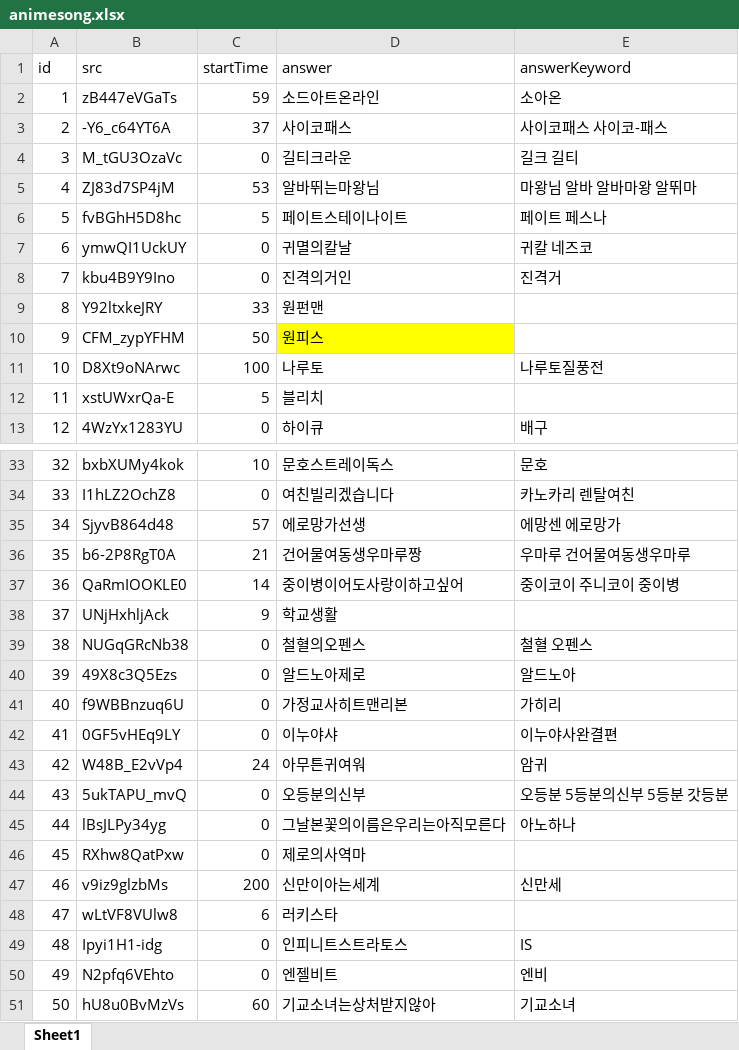
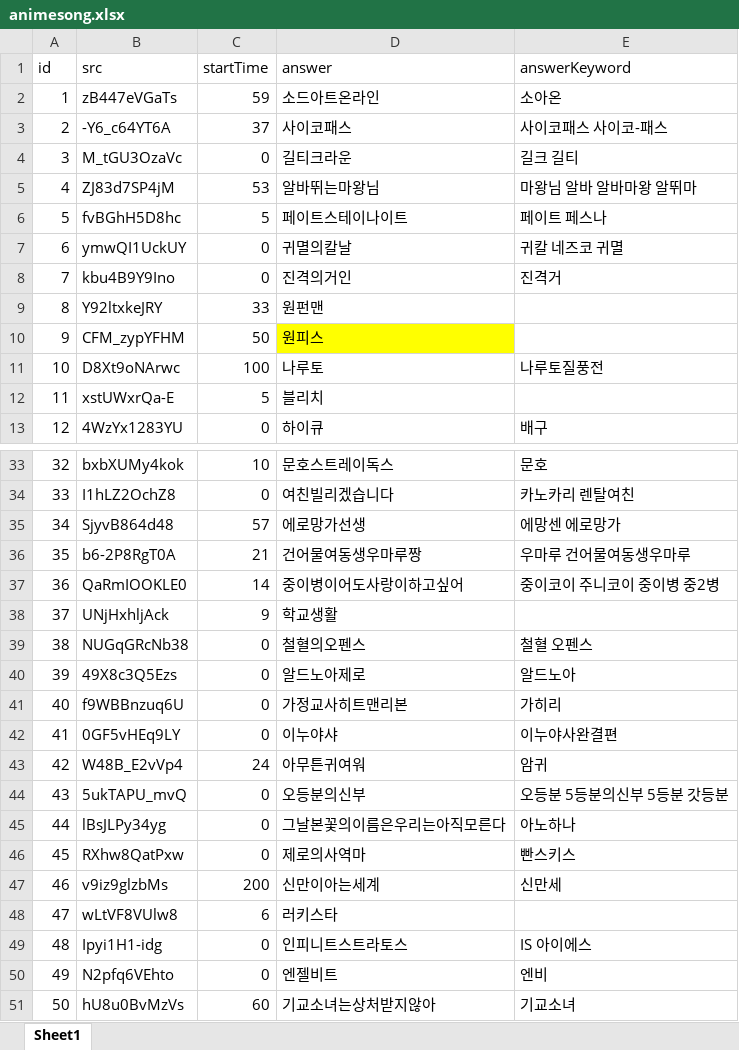
Before and after one commit to YMGYM/speedQuizRails, an Excel workbook: Questions/animesong.xlsx, sheet Sheet1, drawn as a sheet; only a part is shown, gaps mark what is left out; values as stored, in another font and other column widths than the file's, no borders; the diff names each change by its address in the sheet, - before the commit and + after, or states it on an @@ line.

Commit message:
fix some question

```diff
--- a/Questions/animesong.xlsx (sheet Sheet1)
+++ b/Questions/animesong.xlsx (sheet Sheet1)
-E7 (answerKeyword): 귀칼 네즈코
+E7 (answerKeyword): 귀칼 네즈코 귀멸
-E37 (answerKeyword): 중이코이 주니코이 중이병
+E37 (answerKeyword): 중이코이 주니코이 중이병 중2병
-E46 (answerKeyword): (empty)
+E46 (answerKeyword): 빤스키스
-E49 (answerKeyword): IS
+E49 (answerKeyword): IS 아이에스
```
Also changed, not shown: Questions/Kpop.xlsx, 1 other file.
